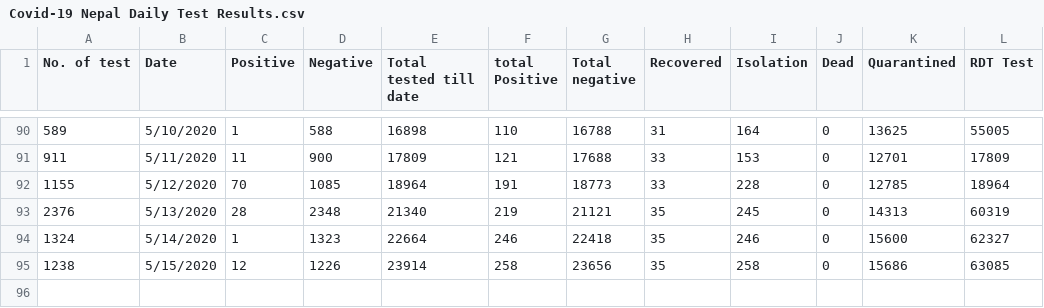
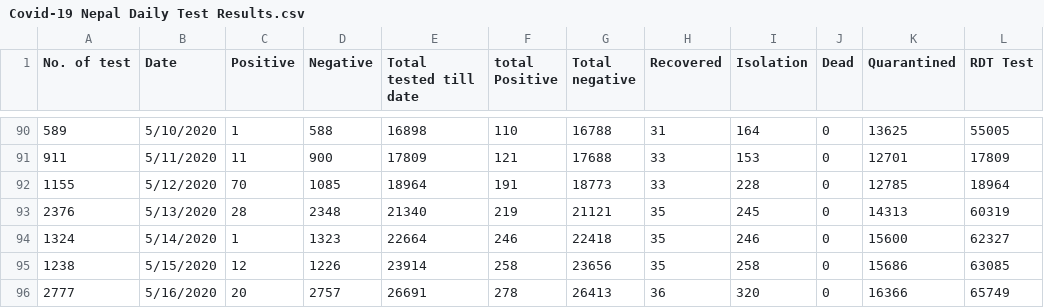
Before and after one commit to kapildevadk/covid19-nepal, a CSV file: Covid-19 Nepal Daily Test Results.csv, drawn as a sheet; only a part is shown, gaps mark what is left out.

Commit message:
5/16/2020
Data Updated for 5/16/2020

```diff
--- a/Covid-19 Nepal Daily Test Results.csv
+++ b/Covid-19 Nepal Daily Test Results.csv
@@ -95 +95,2 @@ No. of test,Date,Positive,Negative,Total tested till date,total Positive,Total n
 1238,5/15/2020,12,1226,23914,258,23656,35,258,0,15686,63085
+2777,5/16/2020,20,2757,26691,278,26413,36,320,0,16366,65749
```
